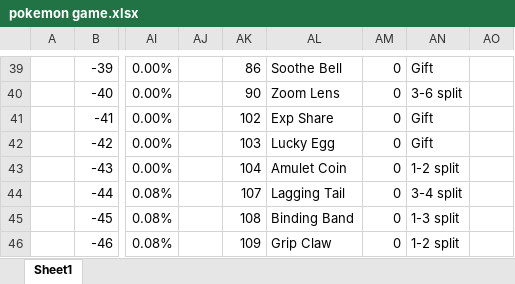
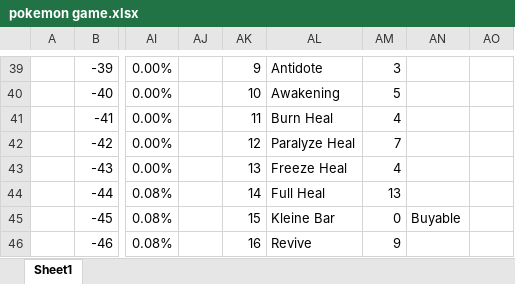
Before and after one commit to sjkuhnke/PokemonGame, an Excel workbook: PokemonGame/stuff/pokemon game.xlsx, sheet Sheet1, drawn as a sheet; only a part is shown, gaps mark what is left out; values as stored, in another font and other column widths than the file's, no borders; conditional formats and table styles not drawn; the diff covers the shown part only; the diff names each change by its address in the sheet, - before the commit and + after, or states it on an @@ line.

```diff
--- a/PokemonGame/stuff/pokemon game.xlsx (sheet Sheet1)
+++ b/PokemonGame/stuff/pokemon game.xlsx (sheet Sheet1)
-AK39: 86
+AK39: 9
-AL39: Soothe Bell
+AL39: Antidote
-AM39: 0
+AM39: 3
-AN39: Gift
+AN39: (empty)
-AK40: 90
+AK40: 10
-AL40: Zoom Lens
+AL40: Awakening
-AM40: 0
+AM40: 5
-AN40: 3-6 split
+AN40: (empty)
-AK41: 102
+AK41: 11
-AL41: Exp Share
+AL41: Burn Heal
-AM41: 0
+AM41: 4
-AN41:AN42: Gift
+AN41:AN42: (empty)
-AK42: 103
+AK42: 12
-AL42: Lucky Egg
+AL42: Paralyze Heal
-AM42: 0
+AM42: 7
-AK43: 104
+AK43: 13
-AL43: Amulet Coin
+AL43: Freeze Heal
-AM43: 0
+AM43: 4
-AN43: 1-2 split
+AN43: (empty)
-AK44: 107
+AK44: 14
-AL44: Lagging Tail
+AL44: Full Heal
-AM44: 0
+AM44: 13
-AN44: 3-4 split
+AN44: (empty)
-AK45: 108
+AK45: 15
-AL45: Binding Band
+AL45: Kleine Bar
-AN45: 1-3 split
+AN45: Buyable
-AK46: 109
+AK46: 16
-AL46: Grip Claw
+AL46: Revive
-AM46: 0
+AM46: 9
-AN46: 1-2 split
+AN46: (empty)
```
Also changed, not shown: 946 edited cells elsewhere in this sheet, 22 other files.
